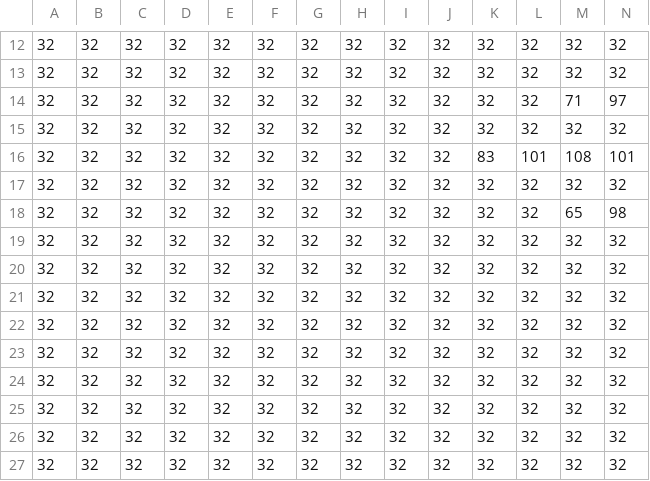
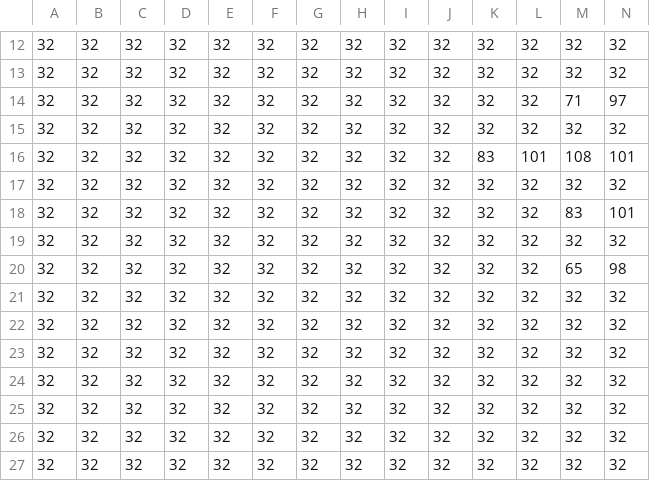
Before and after one commit to macosten/castle-escape, a CSV file: src/tilemaps/level_csvs/main_menu_screen.csv, drawn as a sheet; only a part is shown, gaps mark what is left out; removed rows and columns are numbered as before the commit, all else as after; rows hold the shown columns only; the diff names each change by its address in the sheet, - before the commit and + after, or states it on an @@ line.

```diff
--- a/src/tilemaps/level_csvs/main_menu_screen.csv
+++ b/src/tilemaps/level_csvs/main_menu_screen.csv
+row 18: 32 | 32 | 32 | 32 | 32 | 32 | 32 | 32 | 32 | 32 | 32 | 32 | 83 | 101
-row 20: 32 | 32 | 32 | 32 | 32 | 32 | 32 | 32 | 32 | 32 | 32 | 32 | 32 | 32
```
Also changed, not shown: 14 other files.
